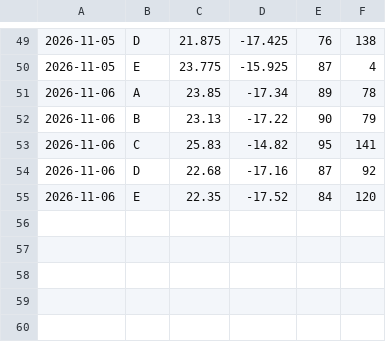
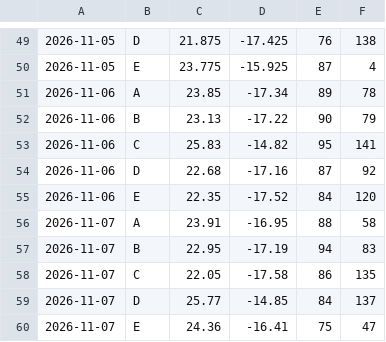
Before and after one commit to Negjir/dakhla-radar, a CSV file: docs/archive/zones_history.csv, drawn as a sheet; only a part is shown, gaps mark what is left out.

```diff
--- a/docs/archive/zones_history.csv
+++ b/docs/archive/zones_history.csv
@@ -55 +55,6 @@
 2026-11-06,E,22.35,-17.52,84,120
+2026-11-07,A,23.91,-16.95,88,58
+2026-11-07,B,22.95,-17.19,94,83
+2026-11-07,C,22.05,-17.58,86,135
+2026-11-07,D,25.77,-14.85,84,137
+2026-11-07,E,24.36,-16.41,75,47
```
Also changed, not shown: 15 other files.
